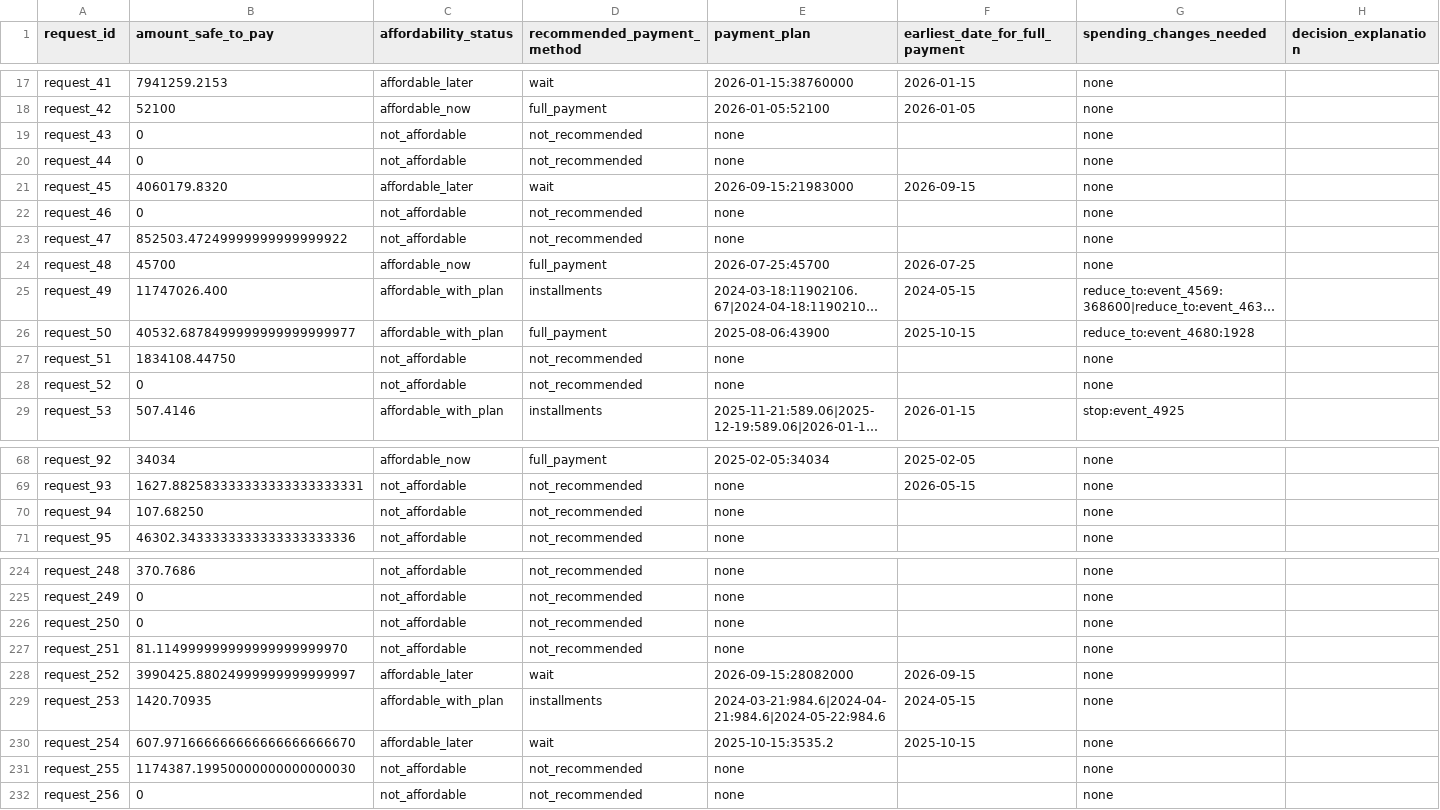
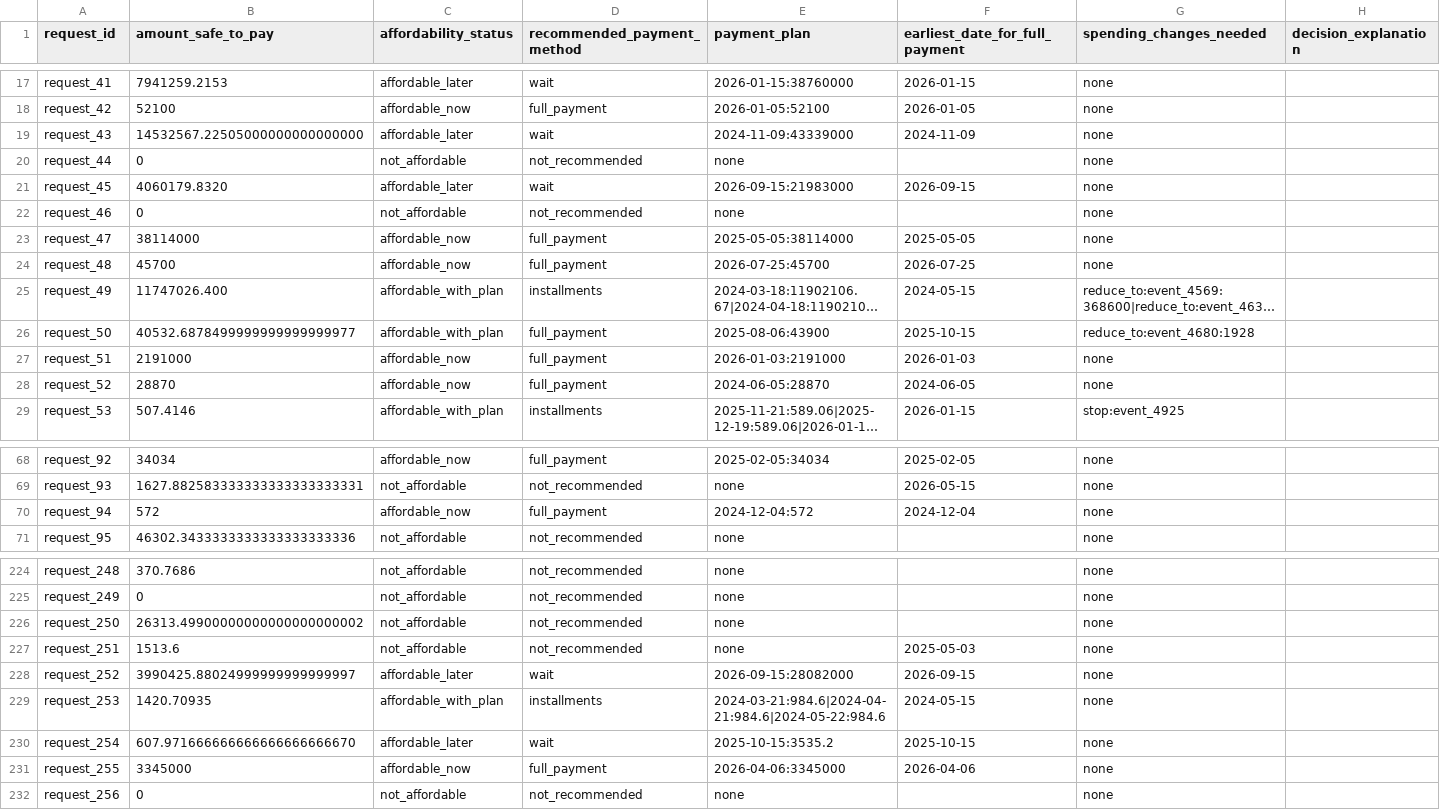
Before and after one commit to starburstttt/Buy-or-Wait-Agent, a CSV file: output.csv, drawn as a sheet; only a part is shown, gaps mark what is left out; long unchanged cells end in …; the diff covers the shown part only; the diff names each change by its address in the sheet, - before the commit and + after, or states it on an @@ line.

Commit message:
vision step: 16 blank amounts recovered, all-fields 8->12

```diff
--- a/output.csv
+++ b/output.csv
-B19 (amount_safe_to_pay): 0
+B19 (amount_safe_to_pay): 14532567.22505000000000000000
-C19 (affordability_status): not_affordable
+C19 (affordability_status): affordable_later
-D19 (recommended_payment_method): not_recommended
+D19 (recommended_payment_method): wait
-E19 (payment_plan): none
+E19 (payment_plan): 2024-11-09:43339000
-F19 (earliest_date_for_full_payment): (empty)
+F19 (earliest_date_for_full_payment): 2024-11-09
-B23 (amount_safe_to_pay): 852503.47249999999999999922
+B23 (amount_safe_to_pay): 38114000
-C23 (affordability_status): not_affordable
+C23 (affordability_status): affordable_now
-D23 (recommended_payment_method): not_recommended
+D23 (recommended_payment_method): full_payment
-E23 (payment_plan): none
+E23 (payment_plan): 2025-05-05:38114000
-F23 (earliest_date_for_full_payment): (empty)
+F23 (earliest_date_for_full_payment): 2025-05-05
-B27 (amount_safe_to_pay): 1834108.44750
+B27 (amount_safe_to_pay): 2191000
-C27:C28 (affordability_status): not_affordable
+C27:C28 (affordability_status): affordable_now
-D27:D28 (recommended_payment_method): not_recommended
+D27:D28 (recommended_payment_method): full_payment
-E27 (payment_plan): none
+E27 (payment_plan): 2026-01-03:2191000
-F27 (earliest_date_for_full_payment): (empty)
+F27 (earliest_date_for_full_payment): 2026-01-03
-B28 (amount_safe_to_pay): 0
+B28 (amount_safe_to_pay): 28870
-E28 (payment_plan): none
+E28 (payment_plan): 2024-06-05:28870
-F28 (earliest_date_for_full_payment): (empty)
+F28 (earliest_date_for_full_payment): 2024-06-05
-B70 (amount_safe_to_pay): 107.68250
+B70 (amount_safe_to_pay): 572
-C70 (affordability_status): not_affordable
+C70 (affordability_status): affordable_now
-D70 (recommended_payment_method): not_recommended
+D70 (recommended_payment_method): full_payment
-E70 (payment_plan): none
+E70 (payment_plan): 2024-12-04:572
-F70 (earliest_date_for_full_payment): (empty)
+F70 (earliest_date_for_full_payment): 2024-12-04
-B226 (amount_safe_to_pay): 0
+B226 (amount_safe_to_pay): 26313.49900000000000000000002
-B227 (amount_safe_to_pay): 81.114999999999999999999970
+B227 (amount_safe_to_pay): 1513.6
-F227 (earliest_date_for_full_payment): (empty)
+F227 (earliest_date_for_full_payment): 2025-05-03
-B231 (amount_safe_to_pay): 1174387.19950000000000000030
+B231 (amount_safe_to_pay): 3345000
-C231 (affordability_status): not_affordable
+C231 (affordability_status): affordable_now
-D231 (recommended_payment_method): not_recommended
+D231 (recommended_payment_method): full_payment
-E231 (payment_plan): none
+E231 (payment_plan): 2026-04-06:3345000
-F231 (earliest_date_for_full_payment): (empty)
+F231 (earliest_date_for_full_payment): 2026-04-06
```
Also changed, not shown: 117 edited cells elsewhere in this file, 4 other files.
